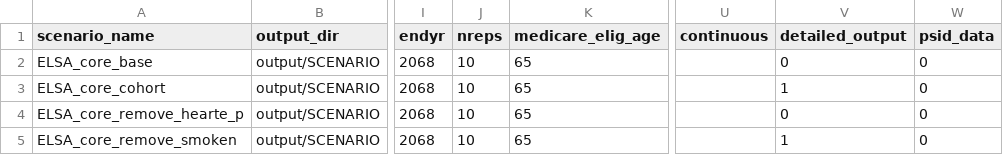
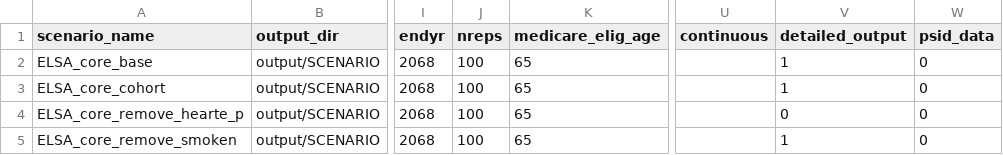
Before and after one commit to ld-archer/E_FEM, a CSV file: ELSA_core_scen.csv, drawn as a sheet; only a part is shown, gaps mark what is left out; the diff names each change by its address in the sheet, - before the commit and + after, or states it on an @@ line.

```diff
--- a/ELSA_core_scen.csv
+++ b/ELSA_core_scen.csv
-J2:J5 (nreps): 10
+J2:J5 (nreps): 100
-V2 (detailed_output): 0
+V2 (detailed_output): 1
```
Also changed, not shown: 10 other files.
